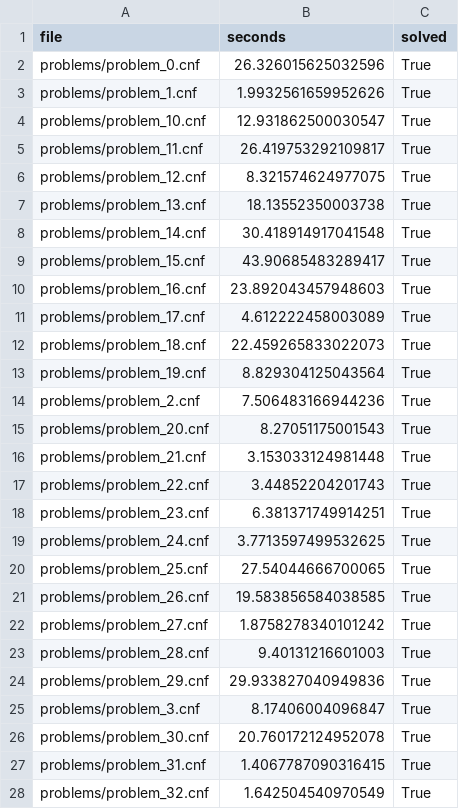
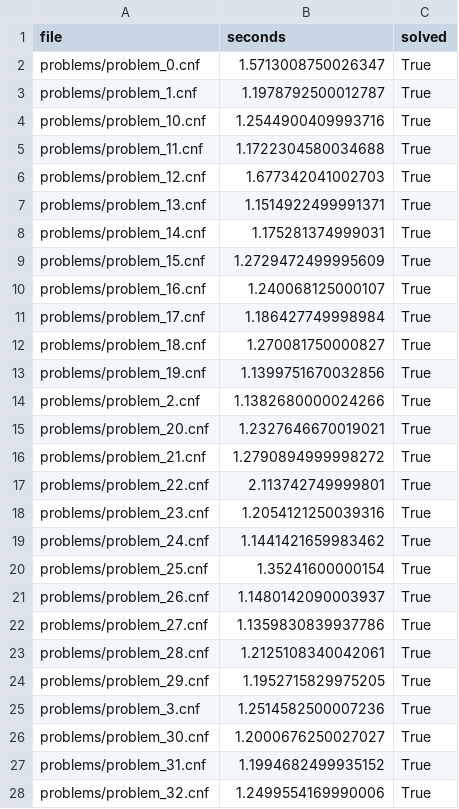
Before and after one commit to Names3tma/CSC-4880-project3, a CSV file: results.csv, drawn as a sheet; only a part is shown; the diff covers the shown part only.

```diff
--- a/results.csv
+++ b/results.csv
@@ -1,28 +1,28 @@
 file,seconds,solved
-problems/problem_0.cnf,26.326015625032596,True
-problems/problem_1.cnf,1.9932561659952626,True
-problems/problem_10.cnf,12.931862500030547,True
-problems/problem_11.cnf,26.419753292109817,True
-problems/problem_12.cnf,8.321574624977075,True
-problems/problem_13.cnf,18.13552350003738,True
-problems/problem_14.cnf,30.418914917041548,True
-problems/problem_15.cnf,43.90685483289417,True
-problems/problem_16.cnf,23.892043457948603,True
-problems/problem_17.cnf,4.612222458003089,True
-problems/problem_18.cnf,22.459265833022073,True
-problems/problem_19.cnf,8.829304125043564,True
-problems/problem_2.cnf,7.506483166944236,True
-problems/problem_20.cnf,8.27051175001543,True
-problems/problem_21.cnf,3.153033124981448,True
-problems/problem_22.cnf,3.44852204201743,True
-problems/problem_23.cnf,6.381371749914251,True
-problems/problem_24.cnf,3.7713597499532625,True
-problems/problem_25.cnf,27.54044666700065,True
-problems/problem_26.cnf,19.583856584038585,True
-problems/problem_27.cnf,1.8758278340101242,True
-problems/problem_28.cnf,9.40131216601003,True
-problems/problem_29.cnf,29.933827040949836,True
-problems/problem_3.cnf,8.17406004096847,True
-problems/problem_30.cnf,20.760172124952078,True
-problems/problem_31.cnf,1.4067787090316415,True
-problems/problem_32.cnf,1.642504540970549,True
+problems/problem_0.cnf,1.5713008750026347,True
+problems/problem_1.cnf,1.1978792500012787,True
+problems/problem_10.cnf,1.2544900409993716,True
+problems/problem_11.cnf,1.1722304580034688,True
+problems/problem_12.cnf,1.677342041002703,True
+problems/problem_13.cnf,1.1514922499991371,True
+problems/problem_14.cnf,1.175281374999031,True
+problems/problem_15.cnf,1.2729472499995609,True
+problems/problem_16.cnf,1.240068125000107,True
+problems/problem_17.cnf,1.186427749998984,True
+problems/problem_18.cnf,1.270081750000827,True
+problems/problem_19.cnf,1.1399751670032856,True
+problems/problem_2.cnf,1.1382680000024266,True
+problems/problem_20.cnf,1.2327646670019021,True
+problems/problem_21.cnf,1.2790894999998272,True
+problems/problem_22.cnf,2.113742749999801,True
+problems/problem_23.cnf,1.2054121250039316,True
+problems/problem_24.cnf,1.1441421659983462,True
+problems/problem_25.cnf,1.35241600000154,True
+problems/problem_26.cnf,1.1480142090003937,True
+problems/problem_27.cnf,1.1359830839937786,True
+problems/problem_28.cnf,1.2125108340042061,True
+problems/problem_29.cnf,1.1952715829975205,True
+problems/problem_3.cnf,1.2514582500007236,True
+problems/problem_30.cnf,1.2000676250027027,True
+problems/problem_31.cnf,1.1994682499935152,True
+problems/problem_32.cnf,1.2499554169990006,True
```
Also changed, not shown: 74 edited cells elsewhere in this file, 6 other files.
